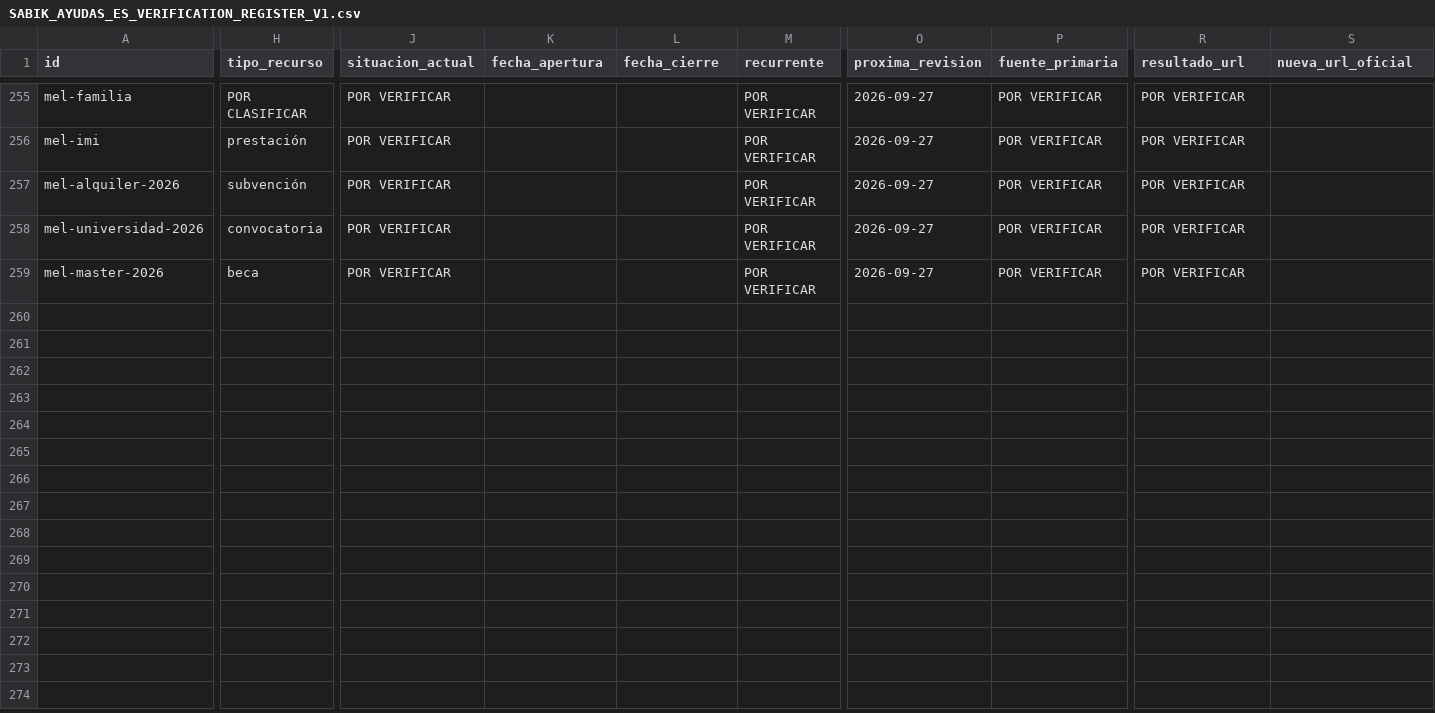
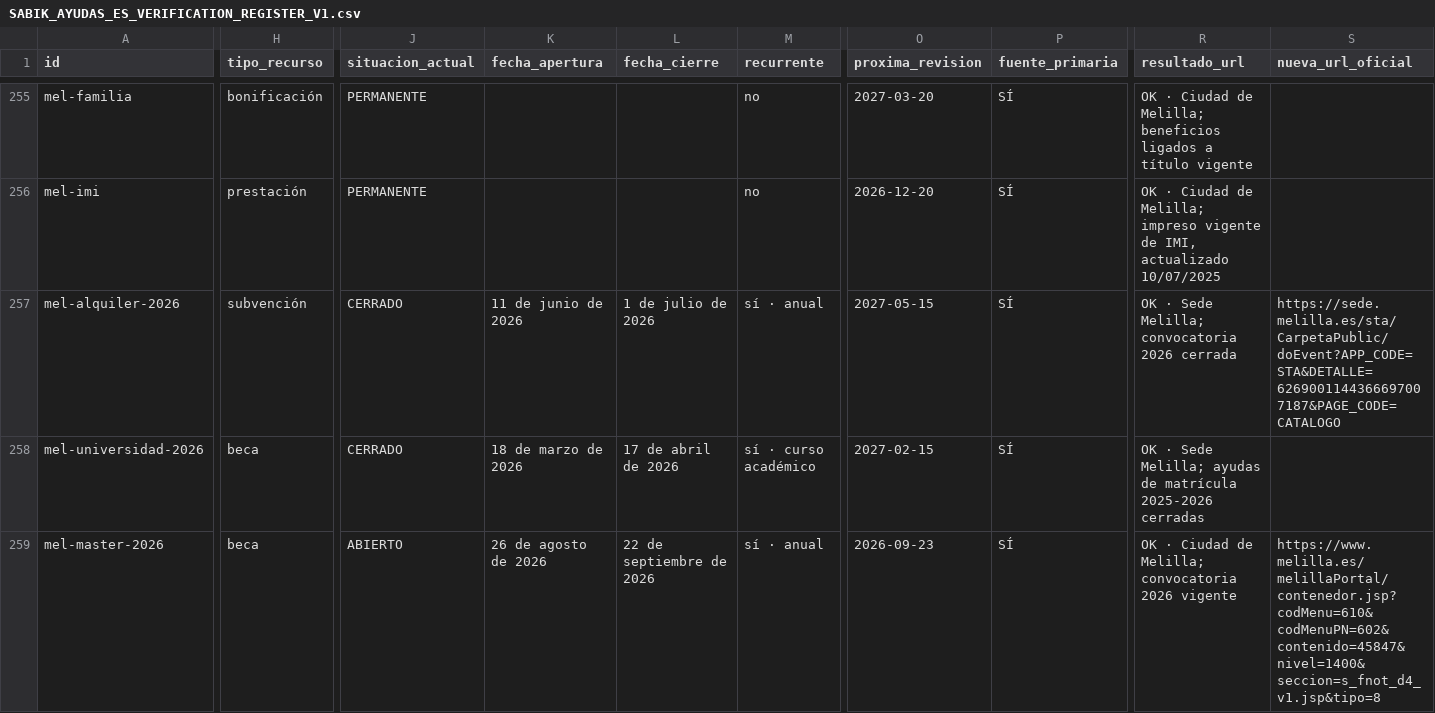
Before and after one commit to mruizwow-bit/irisgreen, a CSV file: docs/audits/agent4/ayudas/SABIK_AYUDAS_ES_VERIFICATION_REGISTER_V1.csv, drawn as a sheet; only a part is shown, gaps mark what is left out; the diff covers the shown part only; the diff names each change by its address in the sheet, - before the commit and + after, or states it on an @@ line.

Commit message:
docs(agent4): verify Spanish aids batch 241-258

```diff
--- a/docs/audits/agent4/ayudas/SABIK_AYUDAS_ES_VERIFICATION_REGISTER_V1.csv
+++ b/docs/audits/agent4/ayudas/SABIK_AYUDAS_ES_VERIFICATION_REGISTER_V1.csv
-H255 (tipo_recurso): POR CLASIFICAR
+H255 (tipo_recurso): bonificación
-J255:J256 (situacion_actual): POR VERIFICAR
+J255:J256 (situacion_actual): PERMANENTE
-M255:M256 (recurrente): POR VERIFICAR
+M255:M256 (recurrente): no
-O255 (proxima_revision): 2026-09-27
+O255 (proxima_revision): 2027-03-20
-P255:P259 (fuente_primaria): POR VERIFICAR
+P255:P259 (fuente_primaria): SÍ
-R255 (resultado_url): POR VERIFICAR
+R255 (resultado_url): OK · Ciudad de Melilla; beneficios ligados a título vigente
-O256 (proxima_revision): 2026-09-27
+O256 (proxima_revision): 2026-12-20
-R256 (resultado_url): POR VERIFICAR
+R256 (resultado_url): OK · Ciudad de Melilla; impreso vigente de IMI, actualizado 10/07/2025
-J257:J258 (situacion_actual): POR VERIFICAR
+J257:J258 (situacion_actual): CERRADO
-K257 (fecha_apertura): (empty)
+K257 (fecha_apertura): 11 de junio de 2026
-L257 (fecha_cierre): (empty)
+L257 (fecha_cierre): 1 de julio de 2026
-M257 (recurrente): POR VERIFICAR
+M257 (recurrente): sí · anual
-O257 (proxima_revision): 2026-09-27
+O257 (proxima_revision): 2027-05-15
-R257 (resultado_url): POR VERIFICAR
+R257 (resultado_url): OK · Sede Melilla; convocatoria 2026 cerrada
-S257 (nueva_url_oficial): (empty)
+S257 (nueva_url_oficial): https://sede.melilla.es/sta/CarpetaPublic/doEvent?APP_CODE=STA&DETALLE=6269001144366697007187&PAGE_CODE=CATALOGO
-H258 (tipo_recurso): convocatoria
+H258 (tipo_recurso): beca
-K258 (fecha_apertura): (empty)
+K258 (fecha_apertura): 18 de marzo de 2026
-L258 (fecha_cierre): (empty)
+L258 (fecha_cierre): 17 de abril de 2026
-M258 (recurrente): POR VERIFICAR
+M258 (recurrente): sí · curso académico
-O258 (proxima_revision): 2026-09-27
+O258 (proxima_revision): 2027-02-15
-R258 (resultado_url): POR VERIFICAR
+R258 (resultado_url): OK · Sede Melilla; ayudas de matrícula 2025-2026 cerradas
-J259 (situacion_actual): POR VERIFICAR
+J259 (situacion_actual): ABIERTO
-K259 (fecha_apertura): (empty)
+K259 (fecha_apertura): 26 de agosto de 2026
-L259 (fecha_cierre): (empty)
+L259 (fecha_cierre): 22 de septiembre de 2026
-M259 (recurrente): POR VERIFICAR
+M259 (recurrente): sí · anual
-O259 (proxima_revision): 2026-09-27
+O259 (proxima_revision): 2026-09-23
-R259 (resultado_url): POR VERIFICAR
+R259 (resultado_url): OK · Ciudad de Melilla; convocatoria 2026 vigente
-S259 (nueva_url_oficial): (empty)
+S259 (nueva_url_oficial): https://www.melilla.es/melillaPortal/contenedor.jsp?codMenu=610&codMenuPN=602&contenido=45847&nivel=1400&seccion=s_fnot_d4_v1.jsp&tipo=8
```
Also changed, not shown: 78 edited cells elsewhere in this file.
